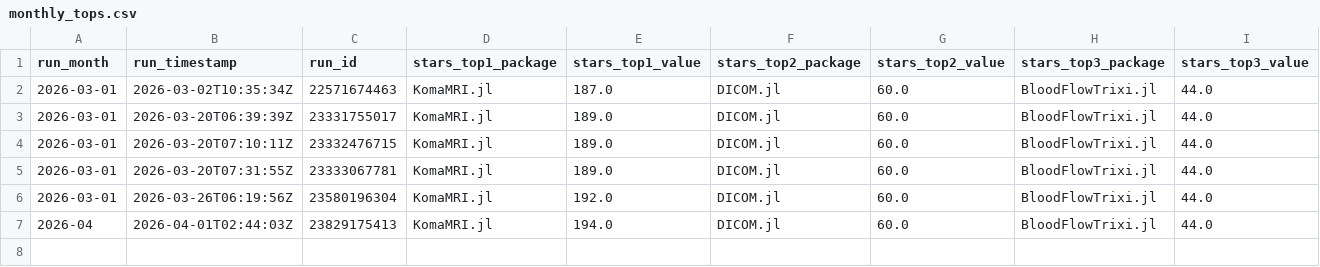
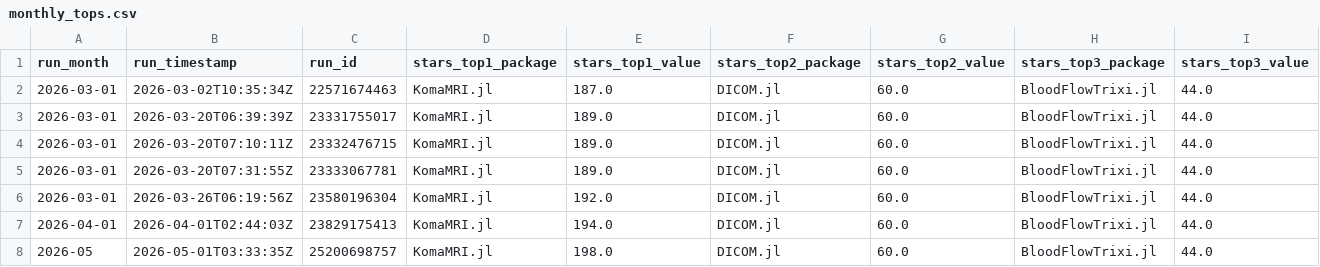
Before and after one commit to JuliaHealth/JuliaHealthAudit, a CSV file: data/history/monthly_tops.csv, drawn as a sheet; only a part is shown; rows hold the shown columns only; the diff names each change by its address in the sheet, - before the commit and + after, or states it on an @@ line.

```diff
--- a/data/history/monthly_tops.csv
+++ b/data/history/monthly_tops.csv
-A7 (run_month): 2026-04
+A7 (run_month): 2026-04-01
+row 8: 2026-05 | 2026-05-01T03:33:35Z | 25200698757 | KomaMRI.jl | 198.0 | DICOM.jl | 60.0 | BloodFlowTrixi.jl | 44.0
```
Also changed, not shown: data/history/run_summary.csv, data/results/audit_contributors.csv, 26 other files.
